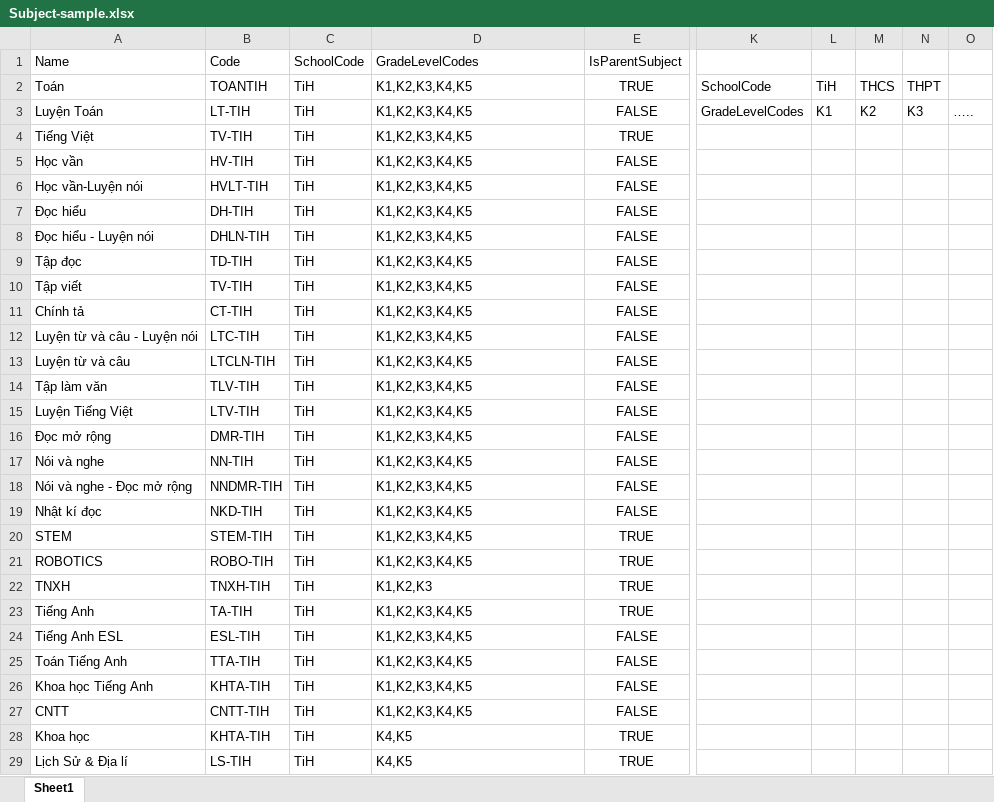
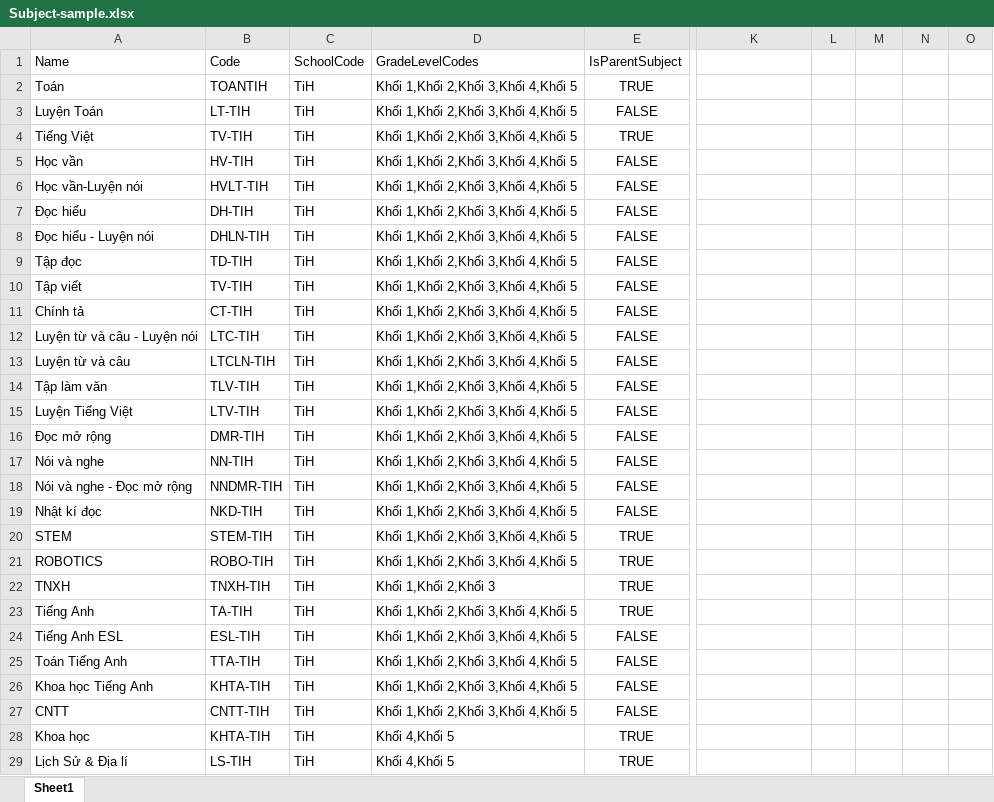
Before and after one commit to Linh3694/workspace-frontend, an Excel workbook: public/Template/Subject-sample.xlsx, sheet Sheet1, drawn as a sheet; only a part is shown, gaps mark what is left out; values as stored, in another font and other column widths than the file's, no borders; the diff covers the shown part only; the diff names each change by its address in the sheet, - before the commit and + after, or states it on an @@ line.

Commit message:
update

```diff
--- a/public/Template/Subject-sample.xlsx (sheet Sheet1)
+++ b/public/Template/Subject-sample.xlsx (sheet Sheet1)
-D2:D21: K1,K2,K3,K4,K5
+D2:D21: Khối 1,Khối 2,Khối 3,Khối 4,Khối 5
-K2: SchoolCode
+K2: (empty)
-L2: TiH
+L2: (empty)
-M2: THCS
+M2: (empty)
-N2: THPT
+N2: (empty)
-K3: GradeLevelCodes
+K3: (empty)
-L3: K1
+L3: (empty)
-M3: K2
+M3: (empty)
-N3: K3
+N3: (empty)
-O3: …..
+O3: (empty)
-D22: K1,K2,K3
+D22: Khối 1,Khối 2,Khối 3
-D23:D27: K1,K2,K3,K4,K5
+D23:D27: Khối 1,Khối 2,Khối 3,Khối 4,Khối 5
-D28:D29: K4,K5
+D28:D29: Khối 4,Khối 5
```
Also changed, not shown: 7 edited cells elsewhere in this sheet.
